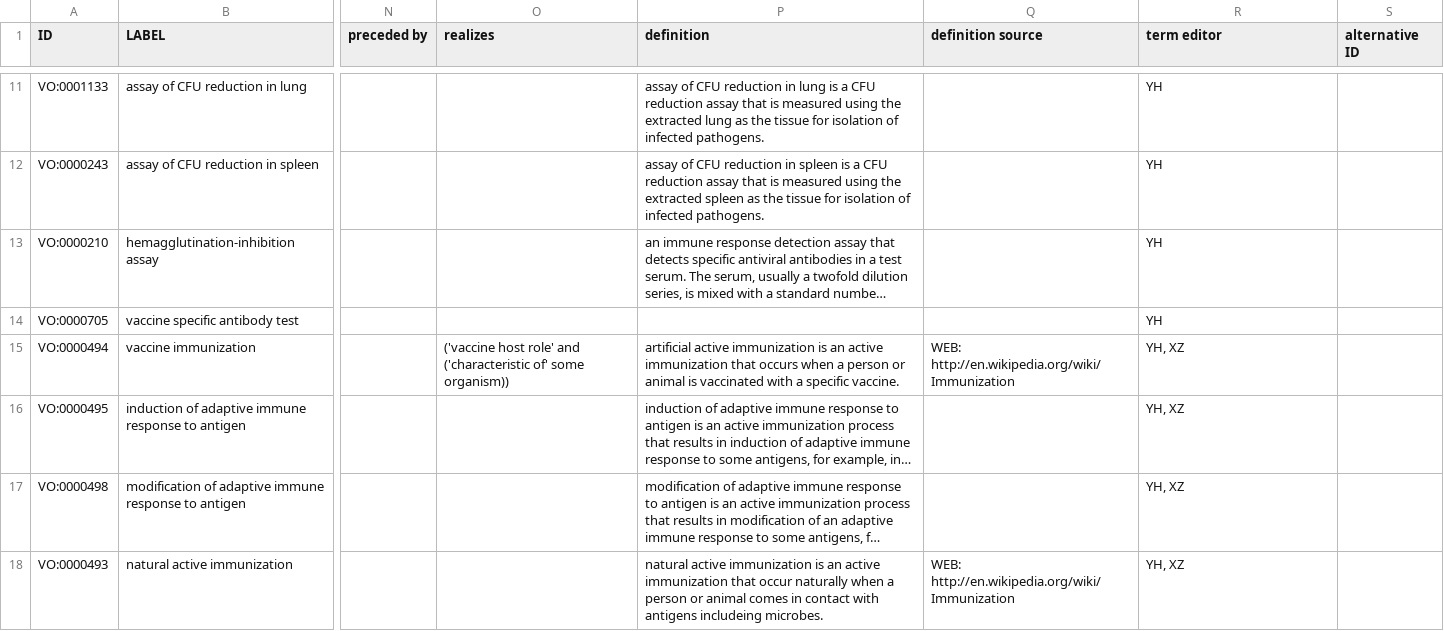
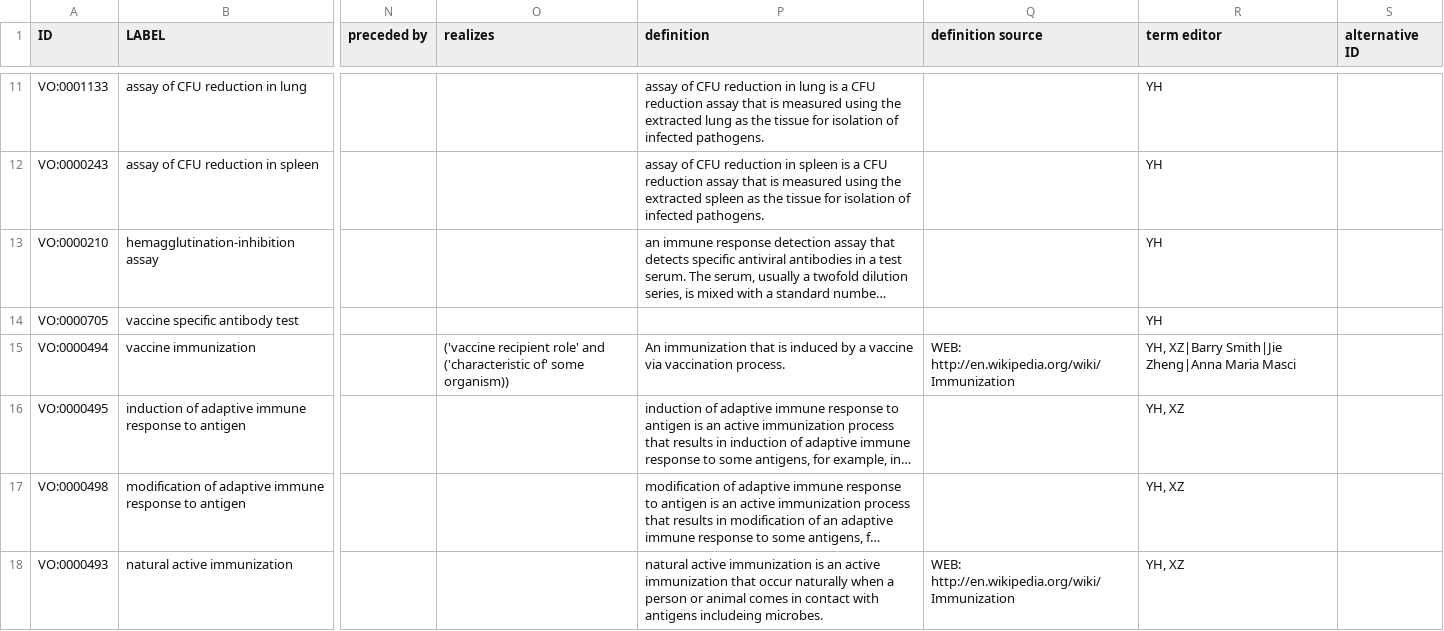
Before and after one commit to vaccineontology/VO, a CSV file: src/templates/process.csv, drawn as a sheet; only a part is shown, gaps mark what is left out; long unchanged cells end in …; the diff covers the shown part only; the diff names each change by its address in the sheet, - before the commit and + after, or states it on an @@ line.

```diff
--- a/src/templates/process.csv
+++ b/src/templates/process.csv
-O15 (realizes): ('vaccine host role' and…
+O15 (realizes): ('vaccine recipient role' and…
-P15 (definition): artificial active immunization is an active immunization that occurs when a person or animal is vaccinated with a specific vaccine.
+P15 (definition): An immunization that is induced by a vaccine via vaccination process.
-R15 (term editor): YH, XZ
+R15 (term editor): YH, XZ|Barry Smith|Jie Zheng|Anna Maria Masci
```
Also changed, not shown: 10 edited cells elsewhere in this file, src/templates/other.csv, src/templates/vo_objectProp.csv, 6 other files.
